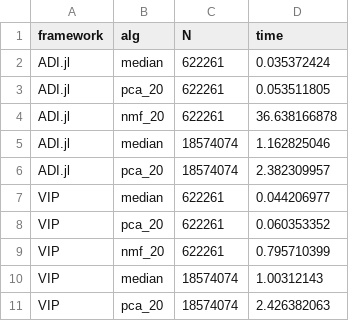
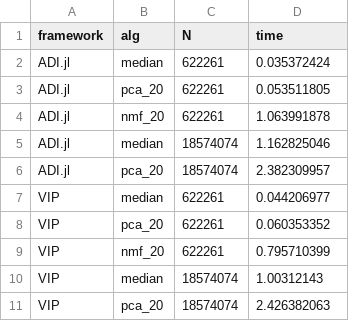
Before and after one commit to JuliaHCI/ADI.jl, a CSV file: bench/adi_benchmarks.csv, drawn as a sheet.

Commit message:
rerun benchmarks with new NMF code

```diff
--- a/bench/adi_benchmarks.csv
+++ b/bench/adi_benchmarks.csv
@@ -3,3 +3,3 @@ ADI.jl,median,622261,0.035372424
 ADI.jl,pca_20,622261,0.053511805
-ADI.jl,nmf_20,622261,36.638166878
+ADI.jl,nmf_20,622261,1.063991878
 ADI.jl,median,18574074,1.162825046
```
Also changed, not shown: 1 other file.
